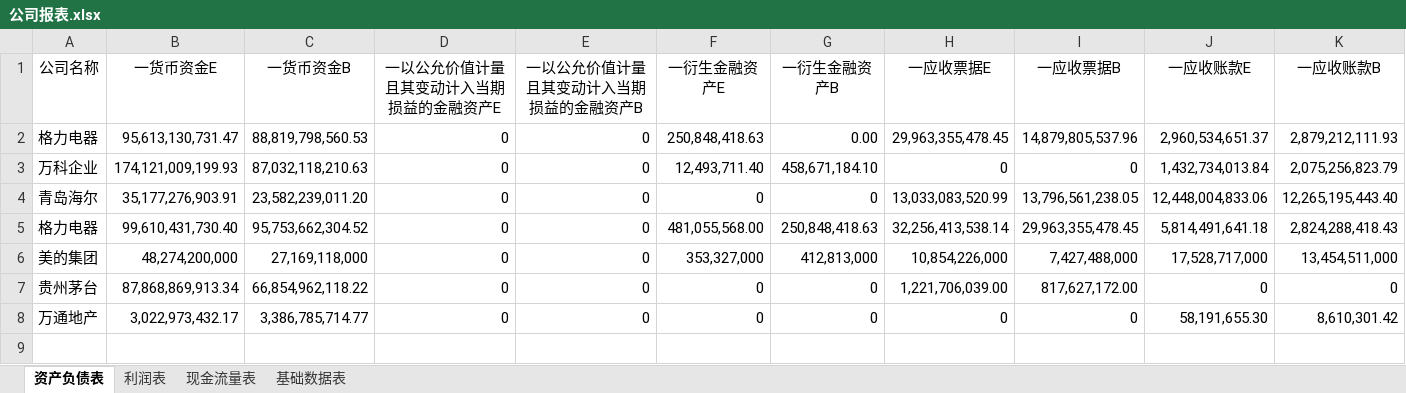
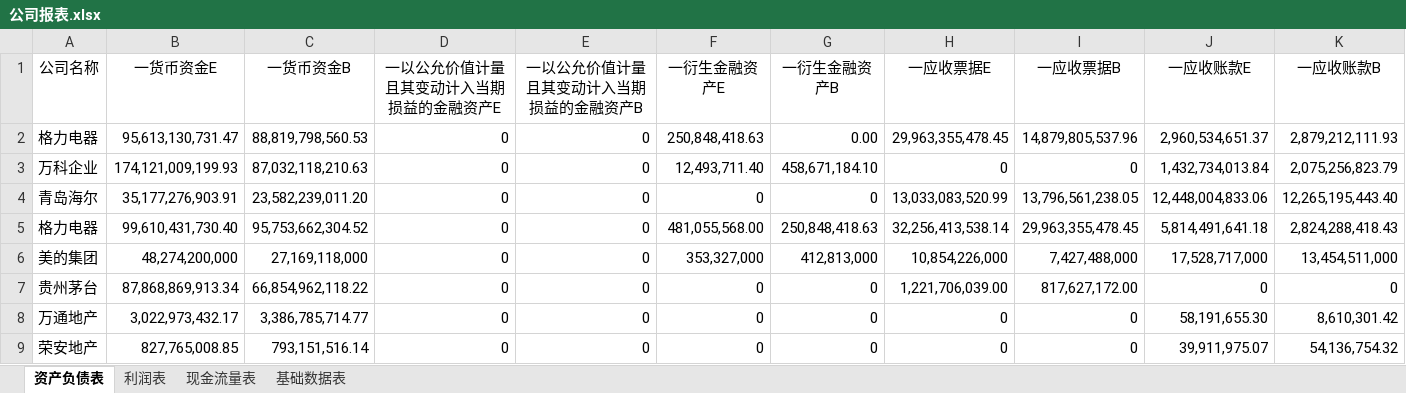
Before and after one commit to willsound/DataStu, an Excel workbook: Dataset/公司报表.xlsx, sheet 资产负债表, drawn as a sheet; only a part is shown; values as stored, in another font and other column widths than the file's, no borders; rows hold the shown columns only; the diff names each change by its address in the sheet, - before the commit and + after, or states it on an @@ line.

```diff
--- a/Dataset/公司报表.xlsx (sheet 资产负债表)
+++ b/Dataset/公司报表.xlsx (sheet 资产负债表)
+row 9: 荣安地产 | 827,765,008.85 | 793,151,516.14 | 0 | 0 | 0 | 0 | 0 | 0 | 39,911,975.07 | 54,136,754.32
```
Also changed, not shown: sheet 现金流量表, sheet 利润表, sheet 基础数据表, 3 other files.
